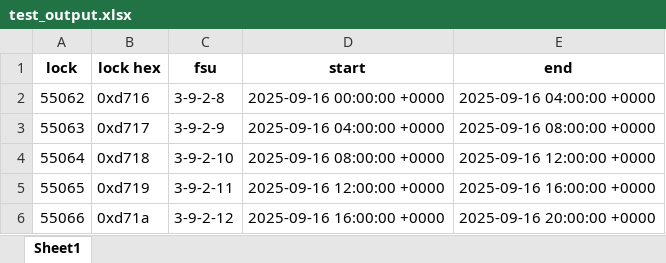
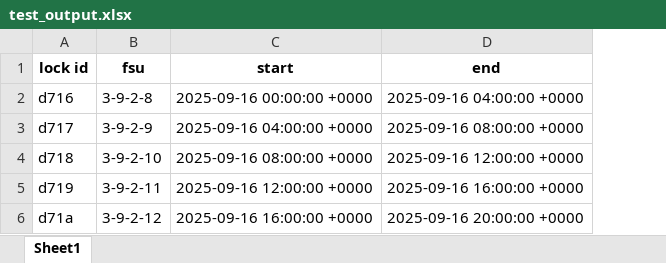
Before and after one commit to Maditoio/fsu_converter, an Excel workbook: test_output.xlsx, sheet Sheet1, drawn as a sheet; values as stored, in another font and other column widths than the file's, no borders; removed rows and columns are numbered as before the commit, all else as after; the diff names each change by its address in the sheet, - before the commit and + after, or states it on an @@ line.

Commit message:
Update output format: Remove original lock column and clean hex format
- Remove original 'lock' column from final output
- Rename 'lock hex' to 'lock id'
- Remove '0x' prefix from hexadecimal values (e.g., 55062  d716 instead of 0xd716)
- Update UI descriptions and documentation to reflect new behavior
- Update test files to match new expected output format
- Final columns are now: lock id, fsu, start, end

```diff
--- a/test_output.xlsx (sheet Sheet1)
+++ b/test_output.xlsx (sheet Sheet1)
-column A (lock), rows 2-6: 55062 | 55063 | 55064 | 55065 | 55066
-column B (lock hex), rows 2-6: 0xd716 | 0xd717 | 0xd718 | 0xd719 | 0xd71a
+column A (lock id), rows 2-6: d716 | d717 | d718 | d719 | d71a
```
Also changed, not shown: 4 other files.
